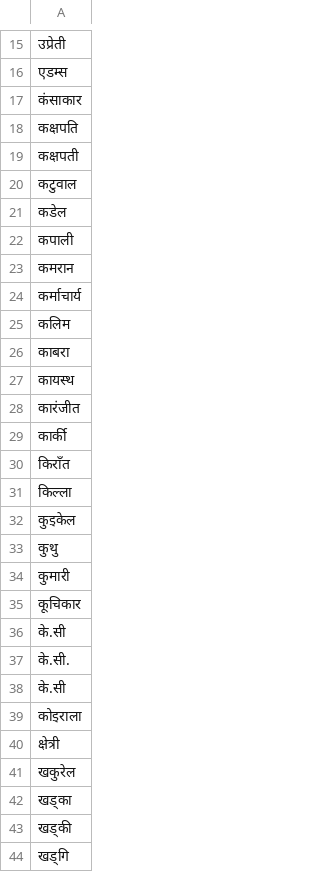
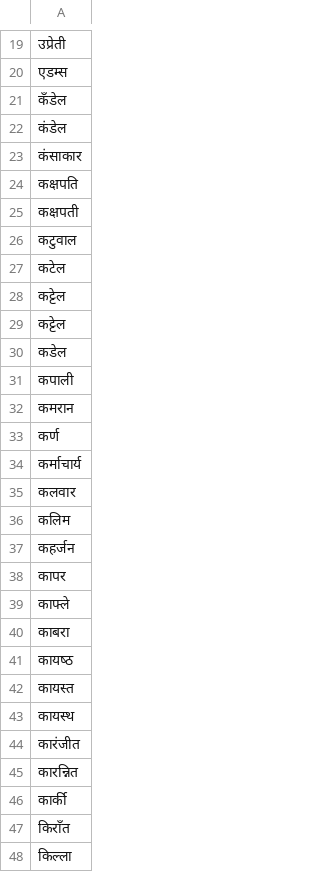
Before and after one commit to amitness/Thar, a CSV file: surnames.csv, drawn as a sheet; only a part is shown, gaps mark what is left out; the shorter side is filled out with more unchanged rows; the diff covers the shown part only; the diff names each change by its address in the sheet, - before the commit and + after, or states it on an @@ line.

```diff
--- a/surnames.csv
+++ b/surnames.csv
+row 21: कँडेल
+row 22: कंडेल
+row 27: कटेल
+row 28: कट्टेल
+row 29: कट्‍टेल
+row 33: कर्ण
+row 35: कलवार
+row 37: कहर्जन
+row 38: कापर
+row 39: काफ्ले
+row 41: कायष्‍ठ
+row 42: कायस्त
+row 45: कारन्नित
```
Also changed, not shown: 153 added rows elsewhere in this file.
